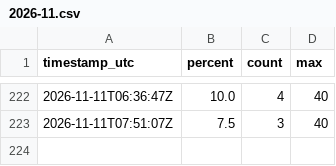
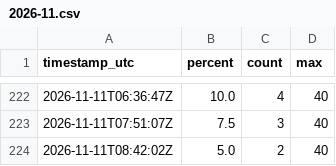
Before and after one commit to elementaresteilchen/gym-monitor, a CSV file: data/2026-11.csv, drawn as a sheet; only a part is shown, gaps mark what is left out; the diff names each change by its address in the sheet, - before the commit and + after, or states it on an @@ line.

```diff
--- a/data/2026-11.csv
+++ b/data/2026-11.csv
+row 224: 2026-11-11T08:42:02Z | 5.0 | 2 | 40
```
Also changed, not shown: 1 other file.
